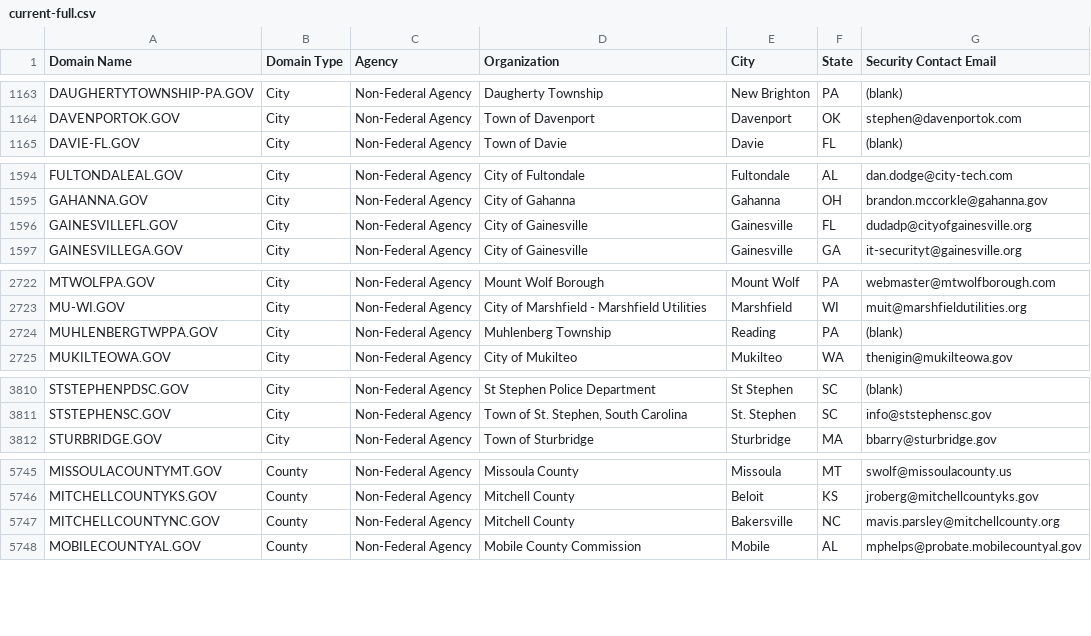
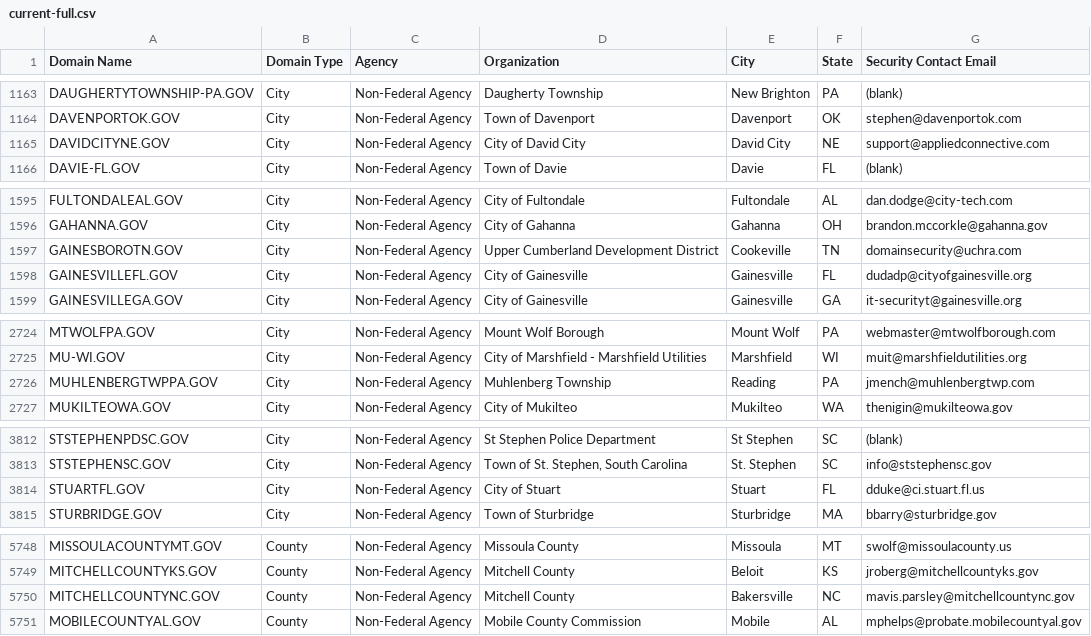
Before and after one commit to cisagov/dotgov-data, a CSV file: current-full.csv, drawn as a sheet; only a part is shown, gaps mark what is left out; the diff covers the shown part only.

Commit message:
Flat: latest data (2023-10-18T06:10:14.709Z) {   "date": "2023-10-18T06:10:14.709Z",   "files": [     {       "name": "current-full.csv",       "deltaBytes": 324,       "source": "https://domains.dotgov.gov/dotgov-web/publicreports/current-full"     }   ] }

```diff
--- a/current-full.csv
+++ b/current-full.csv
@@ -1164,2 +1164,3 @@ DAUGHERTYTOWNSHIP-PA.GOV,City,Non-Federal Agency,Daugherty Township,New Brighton
 DAVENPORTOK.GOV,City,Non-Federal Agency,Town of Davenport,Davenport,OK,stephen@davenportok.com
+DAVIDCITYNE.GOV,City,Non-Federal Agency,City of David City,David City,NE,support@appliedconnective.com
 DAVIE-FL.GOV,City,Non-Federal Agency,Town of Davie,Davie,FL,(blank)
@@ -1595,2 +1596,3 @@ FULTONDALEAL.GOV,City,Non-Federal Agency,City of Fultondale,Fultondale,AL,dan.do
 GAHANNA.GOV,City,Non-Federal Agency,City of Gahanna,Gahanna,OH,brandon.mccorkle@gahanna.gov
+GAINESBOROTN.GOV,City,Non-Federal Agency,Upper Cumberland Development District,Cookeville,TN,domainsecurity@uchra.com
 GAINESVILLEFL.GOV,City,Non-Federal Agency,City of Gainesville,Gainesville,FL,dudadp@cityofgainesville.org
@@ -2723,3 +2725,3 @@ MTWOLFPA.GOV,City,Non-Federal Agency,Mount Wolf Borough,Mount Wolf,PA,webmaster@
 MU-WI.GOV,City,Non-Federal Agency,City of Marshfield - Marshfield Utilities,Marshfield,WI,muit@marshfieldutilities.org
-MUHLENBERGTWPPA.GOV,City,Non-Federal Agency,Muhlenberg Township,Reading,PA,(blank)
+MUHLENBERGTWPPA.GOV,City,Non-Federal Agency,Muhlenberg Township,Reading,PA,jmench@muhlenbergtwp.com
 MUKILTEOWA.GOV,City,Non-Federal Agency,City of Mukilteo,Mukilteo,WA,thenigin@mukilteowa.gov
@@ -3811,2 +3813,3 @@ STSTEPHENPDSC.GOV,City,Non-Federal Agency,St Stephen Police Department,St Stephe
 STSTEPHENSC.GOV,City,Non-Federal Agency,"Town of St. Stephen, South Carolina",St. Stephen,SC,info@ststephensc.gov
+STUARTFL.GOV,City,Non-Federal Agency,City of Stuart,Stuart,FL,dduke@ci.stuart.fl.us
 STURBRIDGE.GOV,City,Non-Federal Agency,Town of Sturbridge,Sturbridge,MA,bbarry@sturbridge.gov
@@ -5746,3 +5749,3 @@ MISSOULACOUNTYMT.GOV,County,Non-Federal Agency,Missoula County,Missoula,MT,swolf
 MITCHELLCOUNTYKS.GOV,County,Non-Federal Agency,Mitchell County,Beloit,KS,jroberg@mitchellcountyks.gov
-MITCHELLCOUNTYNC.GOV,County,Non-Federal Agency,Mitchell County,Bakersville,NC,mavis.parsley@mitchellcounty.org
+MITCHELLCOUNTYNC.GOV,County,Non-Federal Agency,Mitchell County,Bakersville,NC,mavis.parsley@mitchellcountync.gov
 MOBILECOUNTYAL.GOV,County,Non-Federal Agency,Mobile County Commission,Mobile,AL,mphelps@probate.mobilecountyal.gov
```
Also changed, not shown: 1 edited cell elsewhere in this file.
